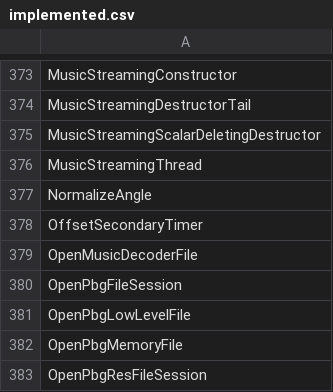
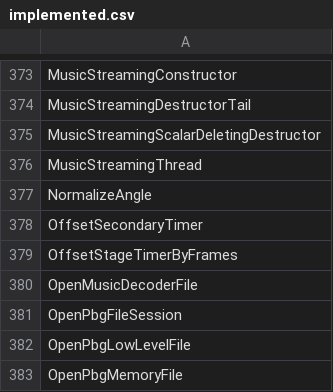
Before and after one commit to N0zoM1z0/th11, a CSV file: config/implemented.csv, drawn as a sheet; only a part is shown, gaps mark what is left out; the shorter side is filled out with more unchanged rows; the diff names each change by its address in the sheet, - before the commit and + after, or states it on an @@ line.

```diff
--- a/config/implemented.csv
+++ b/config/implemented.csv
+row 379: OffsetStageTimerByFrames
```
Also changed, not shown: config/function-boundaries.csv, config/function-origins.csv, 10 other files.
